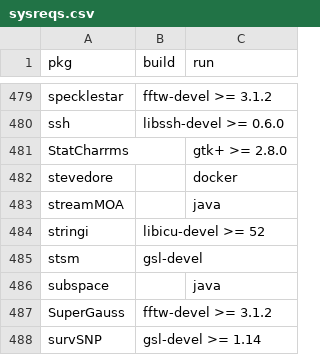
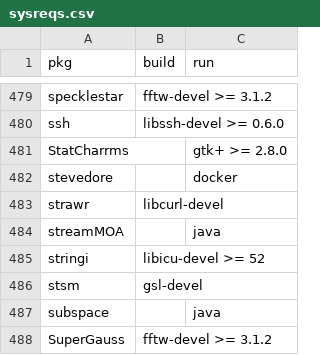
Before and after one commit to cran4linux/cran2copr, a CSV file: sysreqs.csv, drawn as a sheet; only a part is shown, gaps mark what is left out; the shorter side is filled out with more unchanged rows; the diff names each change by its address in the sheet, - before the commit and + after, or states it on an @@ line.

Commit message:
update sysreqs

```diff
--- a/sysreqs.csv
+++ b/sysreqs.csv
+row 483: strawr | libcurl-devel
```
Also changed, not shown: 1 other file.
